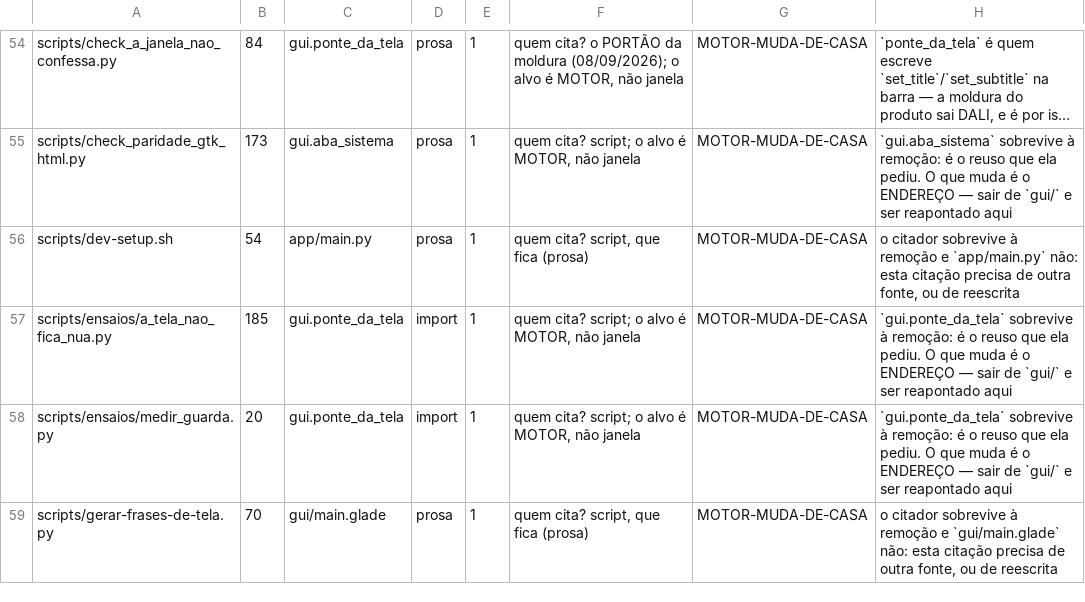
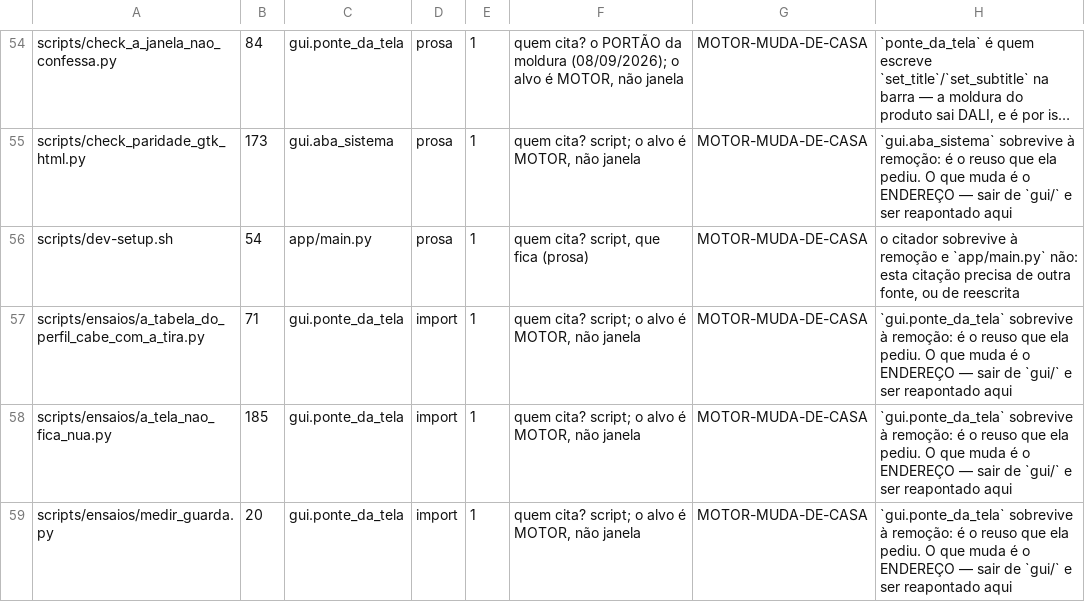
Before and after one commit to vitoriamariadb/hefesto-dualsense4unix, a CSV file: docs/data/o-que-ainda-aponta-para-a-janela.csv, drawn as a sheet; only a part is shown, gaps mark what is left out; the shorter side is filled out with more unchanged rows; long unchanged cells end in …; the diff names each change by its address in the sheet, - before the commit and + after, or states it on an @@ line.

Commit message:
fix(perfis): o quadro Modo sai do editor, e as quatro linhas voltam a caber
Duas queixas dela na mesma aba, e a medição mostrou que eram UMA — mais uma
terceira que ninguém tinha visto.

O QUADRO «MODO» SAI, ordem dela: "em perfis ainda aparece modo. Isso deve
aparecer só na aba jogar." Saem com ele o gesto `editor_modo`, a regra de CSS
da fileira e o leitor dos quatro rótulos; `PISO_DA_ABA` cai de 14 para 13 e
`editor.modo` passa a ser declarado em `SEM_ENDERECO`. `Profile.mode` FICA — no
esquema, no disco e no `ativar`; quem edita passa a ser só a aba Jogar, pelo
dono compartilhado `pacotes/perfil.secao_do_modo`. O perfil novo nasce sem a
seção («Não mexer no modo»), decisão registrada e amarrada por régua.

AS QUATRO LINHAS CABEM, medido no WebKit a 1212x809 com a tabela pintada como o
produto a pinta: com a tira do desfecho acesa o quadro tinha 78px para 107
pedidos — a tabela rolava 36px e o P4 ficava 15px FORA. Sem o Modo são 118px
para 107: sobra +11. Os 36px da fileira do Modo eram exatamente os 37 que a
tira come a cada gesto dela.

E A SEGUNDA METADE DA QUEIXA ERA OUTRA COISA: `.gd-nome` era `display:flex`, e
um `<td>` assim deixa de ser célula de tabela — perde o `vertical-align:middle`
que as outras duas colunas têm de graça. O flex não repartia nada (o único
irmão do texto é a barra da cor, que é `position:absolute`). Pior: a cura da
altura AGRAVAVA este defeito, de 3,13px para 8,13px de desalinho. Com
`vertical-align:middle`, 1,50px — e o nome fecha exato com o ID da peça.

O INSTRUMENTO MENTIA. `perfis_vivos.py` punha marcação em `rotulo`
(`monta.rotulo` devolve `<span>`) e o pintor escreve `textContent`: a bancada
mostrava a marcação como texto nas quatro linhas. O produto não faz isso —
`a10_perfis._mesa_com_rotulo` já usa texto. Curado perguntando ao dono, e a
frase que afirmava o contrário foi substituída.

MORDIDAS: devolvi o quadro e o ensaio novo reprovou com -29px, 36px de rolagem
e a quarta linha em -15; arranquei só a cura do alinhamento e ele reprovou com
8,13px; a página de ontem lida pelo `_conferir` de hoje reprova nas sete
exigências invertidas. Devolvidas as três, verde.

Publicado com `--publicar 10`. As duas fotos, `--oculta`, estão na entrega — a
palavra final é dela.

(cherry picked from commit 3a8d06fdb6a22d07981290ae32fb630232a81583)

```diff
--- a/docs/data/o-que-ainda-aponta-para-a-janela.csv
+++ b/docs/data/o-que-ainda-aponta-para-a-janela.csv
+row 57: scripts/ensaios/a_tabela_do_perfil_cabe_com_a_tira.py | 71 | gui.ponte_da_tela | import | 1 | quem cita? script; o alvo é MOTOR, não janela | MOTOR-MUDA-DE-CASA | `gui.ponte_da_tela` sobrevive à remoção: é o reuso que ela pediu. O que muda é o ENDEREÇO — sair de `gui/` e ser reapontado aqui
```
Also changed, not shown: 15 other files.
